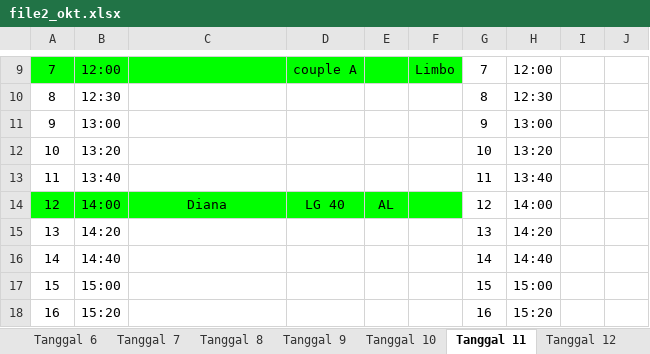
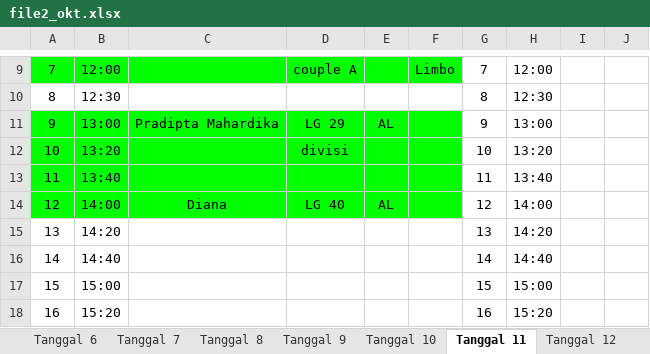
Before and after one commit to whynunuu/FoxeStudio, an Excel workbook: file2_okt.xlsx, sheet Tanggal 11, drawn as a sheet; only a part is shown, gaps mark what is left out; values as stored, in another font and other column widths than the file's, no borders; charts and pictures not drawn; the diff names each change by its address in the sheet, - before the commit and + after, or states it on an @@ line.

```diff
--- a/file2_okt.xlsx (sheet Tanggal 11)
+++ b/file2_okt.xlsx (sheet Tanggal 11)
-A11:F13 fill: none
+A11:F13 fill: #00FF00
-C11: (empty)
+C11: Pradipta Mahardika
-D11: (empty)
+D11: LG 29
-E11: (empty)
+E11: AL
-D12: (empty)
+D12: divisi
```
Also changed, not shown: sheet Tanggal 8, sheet Tanggal 9, file1_okt.xlsm, file2.xlsx, 3 other files.
